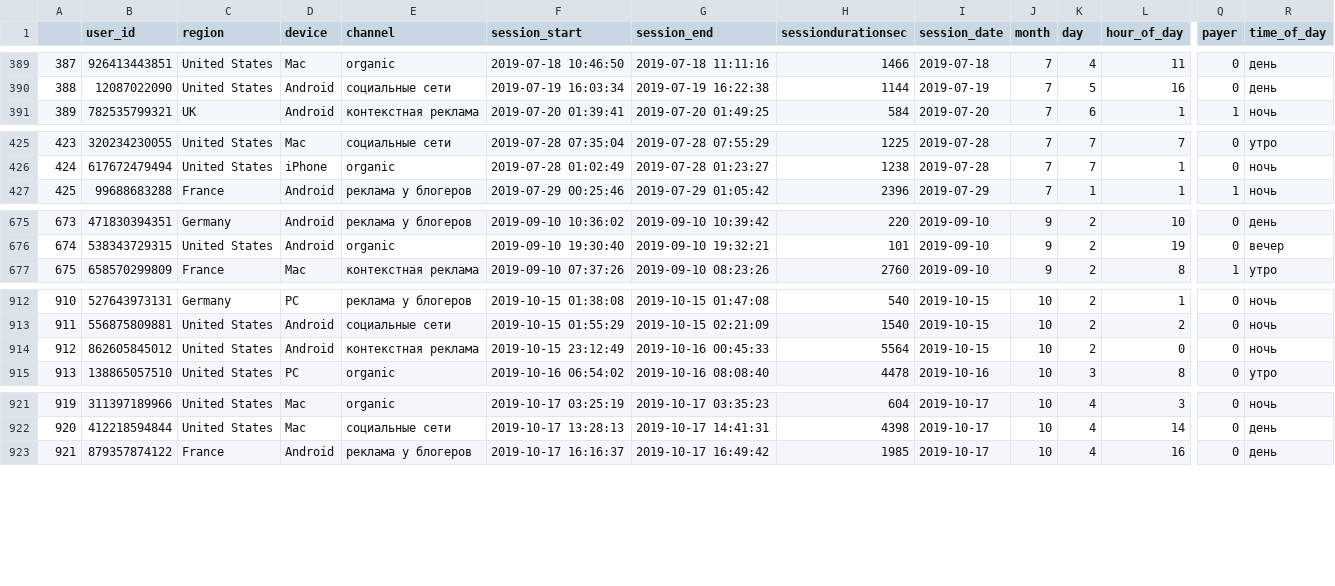
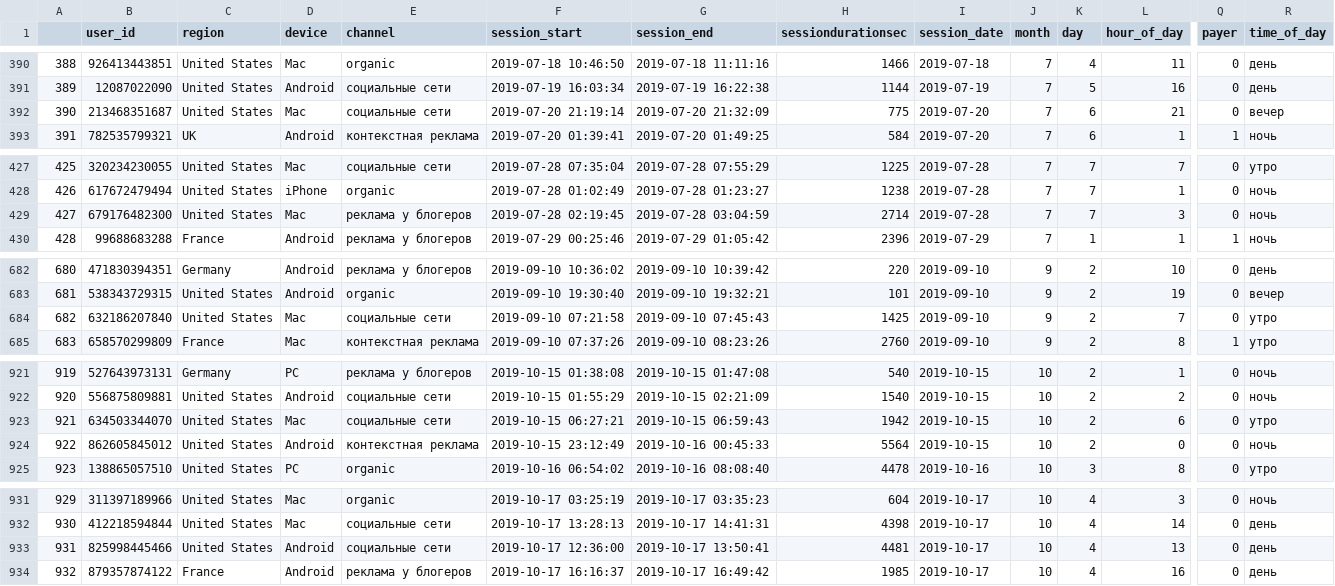
Before and after one commit to D1midr0sh/yandex_datan, a CSV file: ecom_processed.csv, drawn as a sheet; only a part is shown, gaps mark what is left out; rows hold the shown columns only; the diff covers the shown part only; the diff names each change by its address in the sheet, - before the commit and + after, or states it on an @@ line.

```diff
--- a/ecom_processed.csv
+++ b/ecom_processed.csv
@@ column A renumbered from row 304 down @@
+row 392: 390 | 213468351687 | United States | Mac | социальные сети | 2019-07-20 21:19:14 | 2019-07-20 21:32:09 | 775 | 2019-07-20 | 7 | 6 | 21 | 0 | вечер
+row 429: 427 | 679176482300 | United States | Mac | реклама у блогеров | 2019-07-28 02:19:45 | 2019-07-28 03:04:59 | 2714 | 2019-07-28 | 7 | 7 | 3 | 0 | ночь
+row 684: 682 | 632186207840 | United States | Mac | социальные сети | 2019-09-10 07:21:58 | 2019-09-10 07:45:43 | 1425 | 2019-09-10 | 9 | 2 | 7 | 0 | утро
+row 923: 921 | 634503344070 | United States | Mac | социальные сети | 2019-10-15 06:27:21 | 2019-10-15 06:59:43 | 1942 | 2019-10-15 | 10 | 2 | 6 | 0 | утро
+row 933: 931 | 825998445466 | United States | Android | социальные сети | 2019-10-17 12:36:00 | 2019-10-17 13:50:41 | 4481 | 2019-10-17 | 10 | 4 | 13 | 0 | день
```
Also changed, not shown: 6 added rows and 7 edited cells elsewhere in this file, 2 other files.
